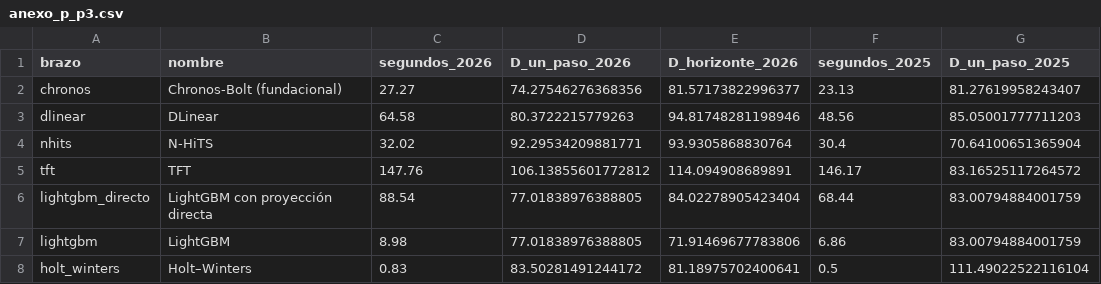
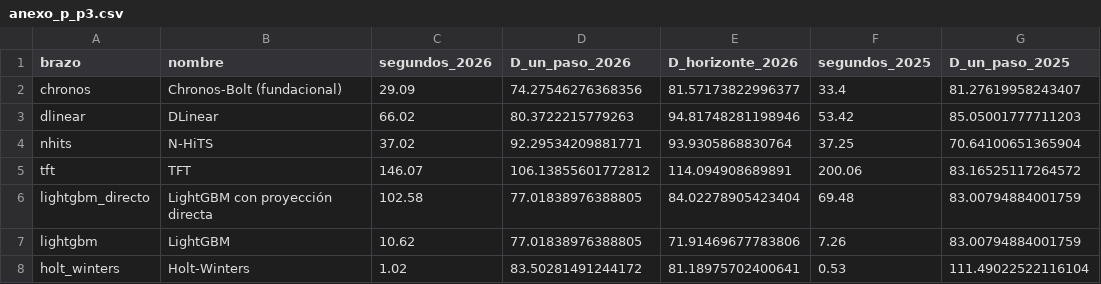
Before and after one commit to noportor/tfg-motor-pronostico-demanda, a CSV file: motor-pronostico/resultados/tablas/anexo_p_p3.csv, drawn as a sheet; only a part is shown; the diff names each change by its address in the sheet, - before the commit and + after, or states it on an @@ line.

```diff
--- a/motor-pronostico/resultados/tablas/anexo_p_p3.csv
+++ b/motor-pronostico/resultados/tablas/anexo_p_p3.csv
-C2 (segundos_2026): 27.27
+C2 (segundos_2026): 29.09
-F2 (segundos_2025): 23.13
+F2 (segundos_2025): 33.4
-C3 (segundos_2026): 64.58
+C3 (segundos_2026): 66.02
-F3 (segundos_2025): 48.56
+F3 (segundos_2025): 53.42
-C4 (segundos_2026): 32.02
+C4 (segundos_2026): 37.02
-F4 (segundos_2025): 30.4
+F4 (segundos_2025): 37.25
-C5 (segundos_2026): 147.76
+C5 (segundos_2026): 146.07
-F5 (segundos_2025): 146.17
+F5 (segundos_2025): 200.06
-C6 (segundos_2026): 88.54
+C6 (segundos_2026): 102.58
-F6 (segundos_2025): 68.44
+F6 (segundos_2025): 69.48
-C7 (segundos_2026): 8.98
+C7 (segundos_2026): 10.62
-F7 (segundos_2025): 6.86
+F7 (segundos_2025): 7.26
-B8 (nombre): Holt–Winters
+B8 (nombre): Holt-Winters
-C8 (segundos_2026): 0.83
+C8 (segundos_2026): 1.02
-F8 (segundos_2025): 0.5
+F8 (segundos_2025): 0.53
```
Also changed, not shown: motor-pronostico/resultados/tablas/anexo_p_p2.csv, motor-pronostico/resultados/tablas/tabla_K1_sensibilidad_cohorte.csv, 11 other files.
